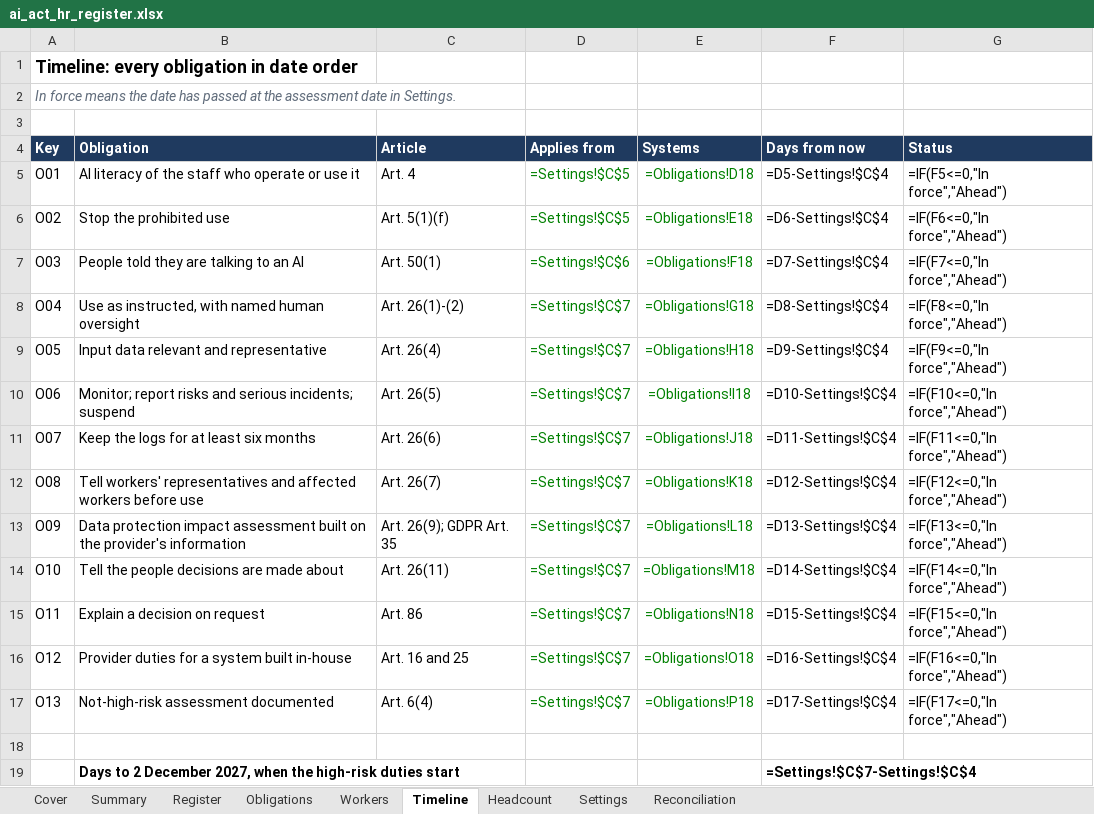
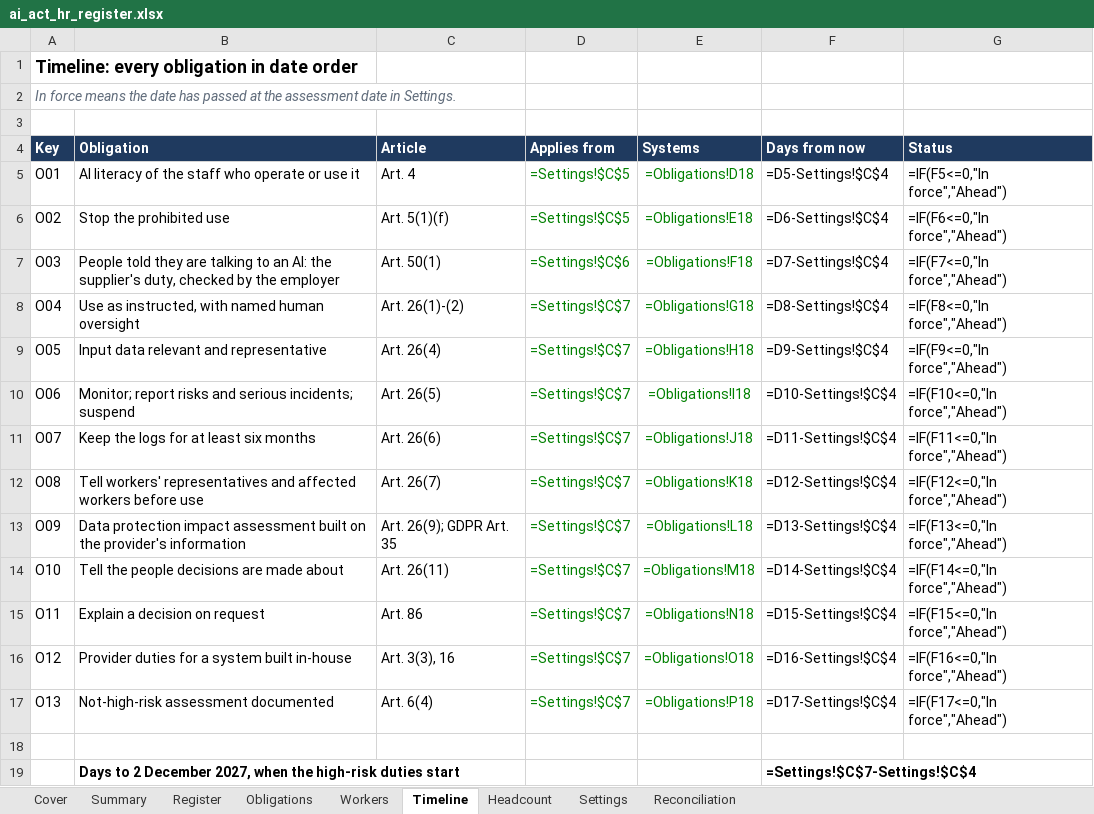
Before and after one commit to D0M3N1C0X/ai-act-hr-readiness-kit, an Excel workbook: deliverables/ai_act_hr_register.xlsx, sheet Timeline, drawn as a sheet; values as stored, in another font and other column widths than the file's, no borders; formulas without a stored value are shown as written; conditional formats not drawn; the diff names each change by its address in the sheet, - before the commit and + after, or states it on an @@ line.

```diff
--- a/deliverables/ai_act_hr_register.xlsx (sheet Timeline)
+++ b/deliverables/ai_act_hr_register.xlsx (sheet Timeline)
-B7 (Obligation): …to an AI
+B7 (Obligation): …to an AI: the supplier's duty, checked by the employer
-C16 (Article): Art. 16 and 25
+C16 (Article): Art. 3(3), 16
```
Also changed, not shown: sheet Reconciliation, sheet Obligations, sheet Workers, sheet Register, sheet Summary, 22 other files.
